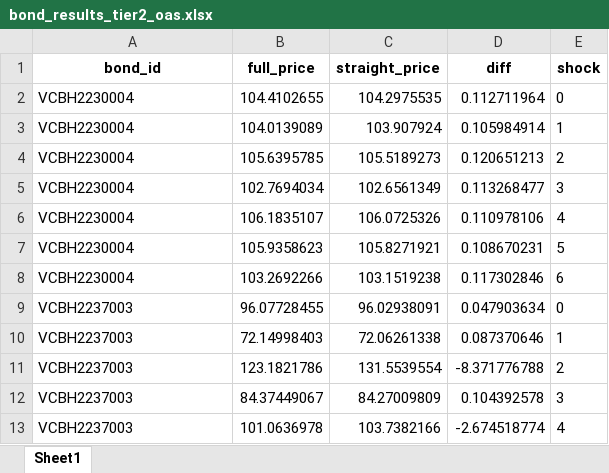
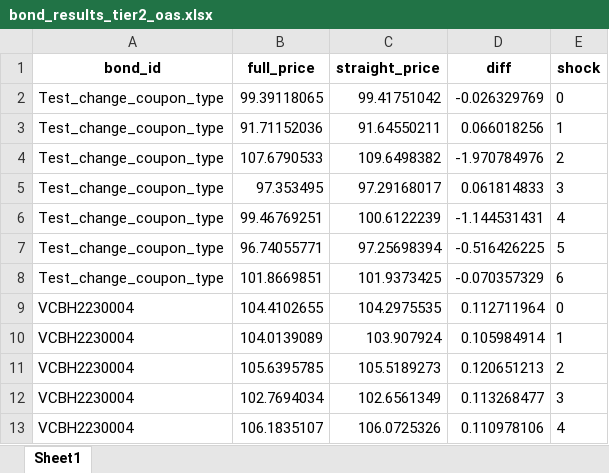
Before and after one commit to tnle0108/call_put_SNH, an Excel workbook: outputs/bond_results_tier2_oas.xlsx, sheet Sheet1, drawn as a sheet; only a part is shown; the shorter side is filled out with more unchanged rows; values as stored, in another font and other column widths than the file's, no borders; the diff names each change by its address in the sheet, - before the commit and + after, or states it on an @@ line.

Commit message:
Add coupon_type_change_date rule

```diff
--- a/outputs/bond_results_tier2_oas.xlsx (sheet Sheet1)
+++ b/outputs/bond_results_tier2_oas.xlsx (sheet Sheet1)
+row 2: Test_change_coupon_type | 99.39118065 | 99.41751042 | -0.026329769 | 0
+row 3: Test_change_coupon_type | 91.71152036 | 91.64550211 | 0.066018256 | 1
+row 4: Test_change_coupon_type | 107.6790533 | 109.6498382 | -1.970784976 | 2
+row 5: Test_change_coupon_type | 97.353495 | 97.29168017 | 0.061814833 | 3
+row 6: Test_change_coupon_type | 99.46769251 | 100.6122239 | -1.144531431 | 4
+row 7: Test_change_coupon_type | 96.74055771 | 97.25698394 | -0.516426225 | 5
+row 8: Test_change_coupon_type | 101.8669851 | 101.9373425 | -0.070357329 | 6
```
Also changed, not shown: 4 other files.
